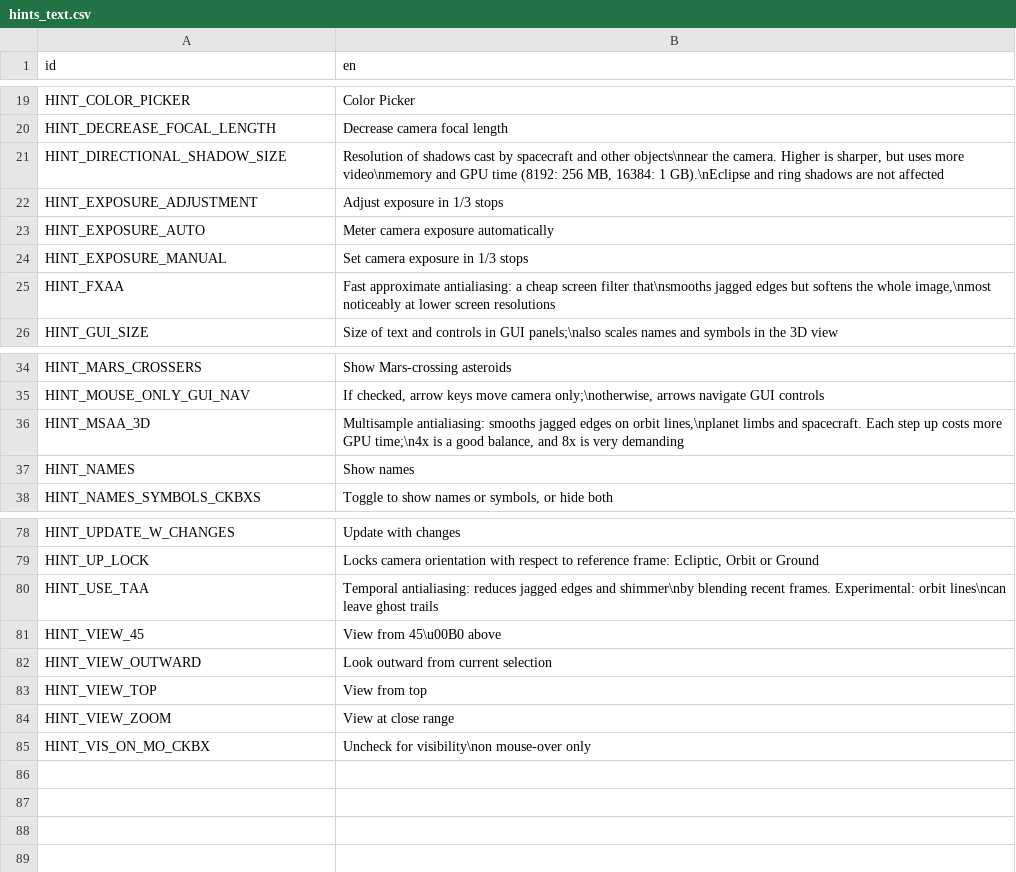
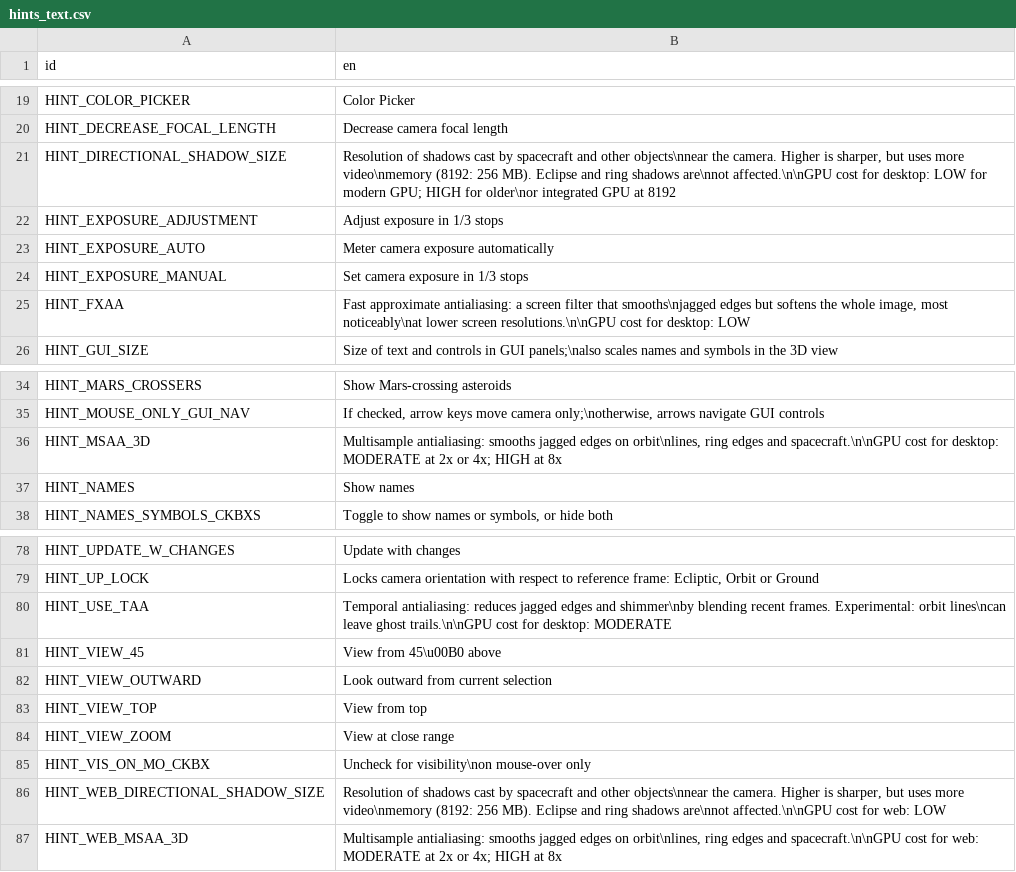
Before and after one commit to charliewhitfield/ivoyager_core, a CSV file: text/hints_text.csv, drawn as a sheet; only a part is shown, gaps mark what is left out.

```diff
--- a/text/hints_text.csv
+++ b/text/hints_text.csv
@@ -20,3 +20,3 @@ HINT_COLOR_PICKER,Color Picker
 HINT_DECREASE_FOCAL_LENGTH,Decrease camera focal length
-HINT_DIRECTIONAL_SHADOW_SIZE,"Resolution of shadows cast by spacecraft and other objects\nnear the camera. Higher is sharper, but uses more video\nmemory and GPU time (8192: 256 MB, 16384: 1 GB).\nEclipse and ring shadows are not affected"
+HINT_DIRECTIONAL_SHADOW_SIZE,"Resolution of shadows cast by spacecraft and other objects\nnear the camera. Higher is sharper, but uses more video\nmemory (8192: 256 MB). Eclipse and ring shadows are\nnot affected.\n\nGPU cost for desktop: LOW for modern GPU; HIGH for older\nor integrated GPU at 8192"
 HINT_EXPOSURE_ADJUSTMENT,Adjust exposure in 1/3 stops
@@ -24,3 +24,3 @@ HINT_EXPOSURE_AUTO,Meter camera exposure automatically
 HINT_EXPOSURE_MANUAL,Set camera exposure in 1/3 stops
-HINT_FXAA,"Fast approximate antialiasing: a cheap screen filter that\nsmooths jagged edges but softens the whole image,\nmost noticeably at lower screen resolutions"
+HINT_FXAA,"Fast approximate antialiasing: a screen filter that smooths\njagged edges but softens the whole image, most noticeably\nat lower screen resolutions.\n\nGPU cost for desktop: LOW"
 HINT_GUI_SIZE,Size of text and controls in GUI panels;\nalso scales names and symbols in the 3D view
@@ -35,3 +35,3 @@ HINT_MARS_CROSSERS,Show Mars-crossing asteroids
 HINT_MOUSE_ONLY_GUI_NAV,"If checked, arrow keys move camera only;\notherwise, arrows navigate GUI controls"
-HINT_MSAA_3D,"Multisample antialiasing: smooths jagged edges on orbit lines,\nplanet limbs and spacecraft. Each step up costs more GPU time;\n4x is a good balance, and 8x is very demanding"
+HINT_MSAA_3D,"Multisample antialiasing: smooths jagged edges on orbit\nlines, ring edges and spacecraft.\n\nGPU cost for desktop: MODERATE at 2x or 4x; HIGH at 8x"
 HINT_NAMES,Show names
@@ -79,3 +79,3 @@ HINT_UPDATE_W_CHANGES,Update with changes
 HINT_UP_LOCK,"Locks camera orientation with respect to reference frame: Ecliptic, Orbit or Ground"
-HINT_USE_TAA,Temporal antialiasing: reduces jagged edges and shimmer\nby blending recent frames. Experimental: orbit lines\ncan leave ghost trails
+HINT_USE_TAA,Temporal antialiasing: reduces jagged edges and shimmer\nby blending recent frames. Experimental: orbit lines\ncan leave ghost trails.\n\nGPU cost for desktop: MODERATE
 HINT_VIEW_45,View from 45\u00B0 above
@@ -85 +85,3 @@ HINT_VIEW_ZOOM,View at close range
 HINT_VIS_ON_MO_CKBX,Uncheck for visibility\non mouse-over only
+HINT_WEB_DIRECTIONAL_SHADOW_SIZE,"Resolution of shadows cast by spacecraft and other objects\nnear the camera. Higher is sharper, but uses more video\nmemory (8192: 256 MB). Eclipse and ring shadows are\nnot affected.\n\nGPU cost for web: LOW"
+HINT_WEB_MSAA_3D,"Multisample antialiasing: smooths jagged edges on orbit\nlines, ring edges and spacecraft.\n\nGPU cost for web: MODERATE at 2x or 4x; HIGH at 8x"
```
Also changed, not shown: 5 other files.
